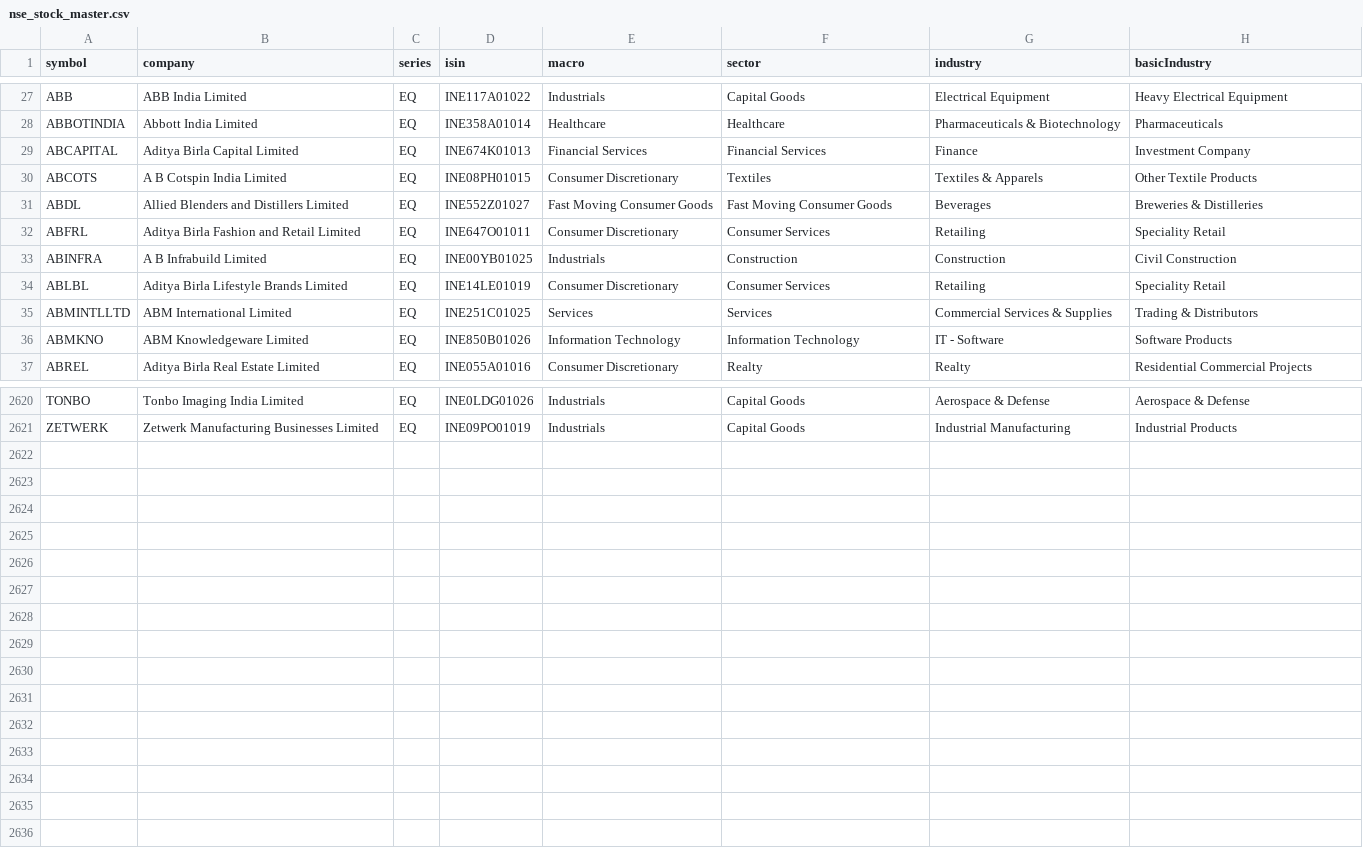
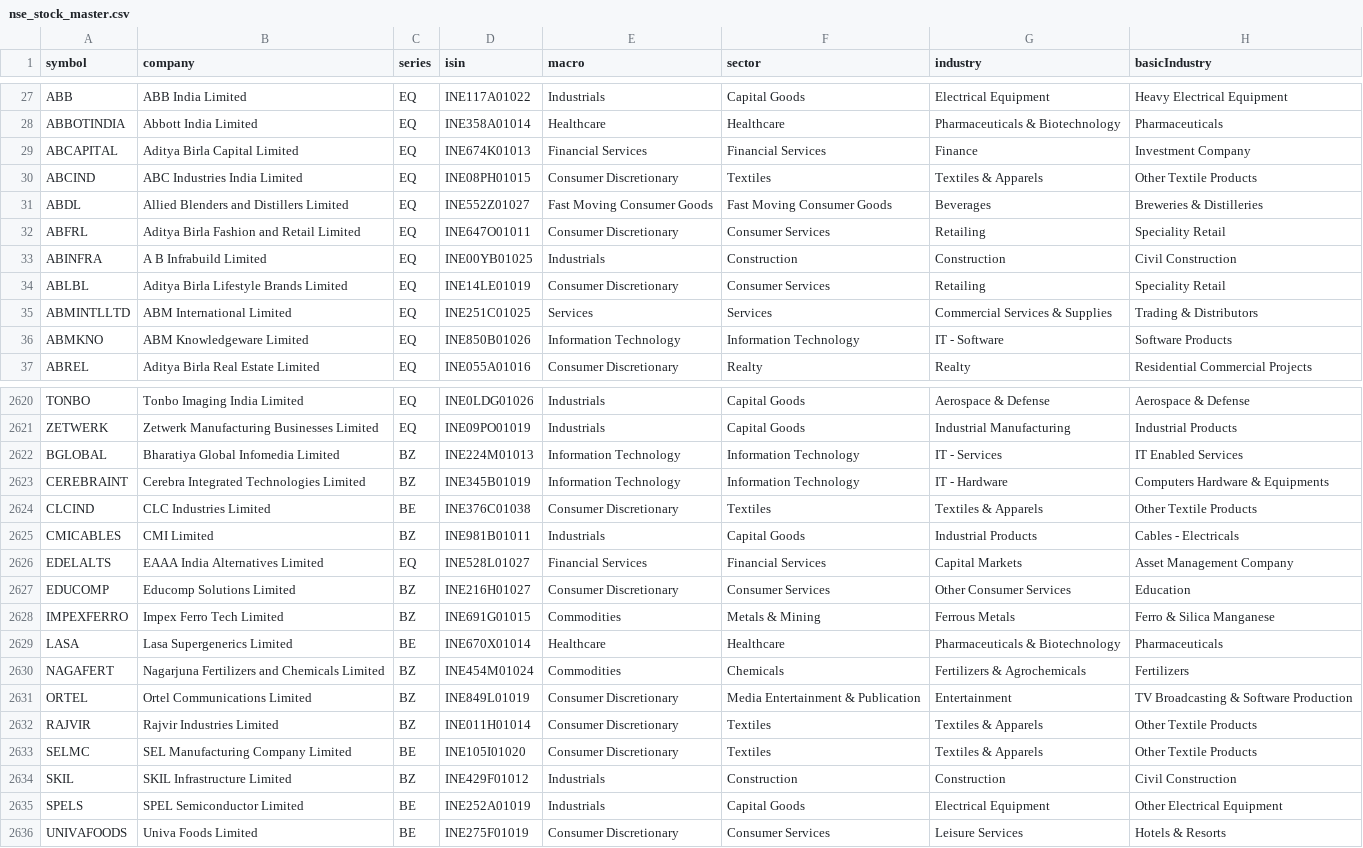
Before and after one commit to dopawire/nse-relative-strength, a CSV file: nse_stock_master.csv, drawn as a sheet; only a part is shown, gaps mark what is left out.

Commit message:
data snapshot 2026-11-02 20:23

```diff
--- a/nse_stock_master.csv
+++ b/nse_stock_master.csv
@@ -29,3 +29,3 @@ ABBOTINDIA,Abbott India Limited,EQ,INE358A01014,Healthcare,Healthcare,Pharmaceut
 ABCAPITAL,Aditya Birla Capital Limited,EQ,INE674K01013,Financial Services,Financial Services,Finance,Investment Company
-ABCOTS,A B Cotspin India Limited,EQ,INE08PH01015,Consumer Discretionary,Textiles,Textiles & Apparels,Other Textile Products
+ABCIND,ABC Industries India Limited,EQ,INE08PH01015,Consumer Discretionary,Textiles,Textiles & Apparels,Other Textile Products
 ABDL,Allied Blenders and Distillers Limited,EQ,INE552Z01027,Fast Moving Consumer Goods,Fast Moving Consumer Goods,Beverages,Breweries & Distilleries
@@ -2621 +2621,16 @@ TONBO,Tonbo Imaging India Limited,EQ,INE0LDG01026,Industrials,Capital Goods,Aero
 ZETWERK,Zetwerk Manufacturing Businesses Limited,EQ,INE09PO01019,Industrials,Capital Goods,Industrial Manufacturing,Industrial Products
+BGLOBAL,Bharatiya Global Infomedia Limited,BZ,INE224M01013,Information Technology,Information Technology,IT - Services,IT Enabled Services
+CEREBRAINT,Cerebra Integrated Technologies Limited,BZ,INE345B01019,Information Technology,Information Technology,IT - Hardware,Computers Hardware & Equipments
+CLCIND,CLC Industries Limited,BE,INE376C01038,Consumer Discretionary,Textiles,Textiles & Apparels,Other Textile Products
+CMICABLES,CMI Limited,BZ,INE981B01011,Industrials,Capital Goods,Industrial Products,Cables - Electricals
+EDELALTS,EAAA India Alternatives Limited,EQ,INE528L01027,Financial Services,Financial Services,Capital Markets,Asset Management Company
+EDUCOMP,Educomp Solutions Limited,BZ,INE216H01027,Consumer Discretionary,Consumer Services,Other Consumer Services,Education
+IMPEXFERRO,Impex Ferro Tech Limited,BZ,INE691G01015,Commodities,Metals & Mining,Ferrous Metals,Ferro & Silica Manganese
+LASA,Lasa Supergenerics Limited,BE,INE670X01014,Healthcare,Healthcare,Pharmaceuticals & Biotechnology,Pharmaceuticals
+NAGAFERT,Nagarjuna Fertilizers and Chemicals Limited,BZ,INE454M01024,Commodities,Chemicals,Fertilizers & Agrochemicals,Fertilizers
+ORTEL,Ortel Communications Limited,BZ,INE849L01019,Consumer Discretionary,Media Entertainment & Publication,Entertainment,TV Broadcasting & Software Production
+RAJVIR,Rajvir Industries Limited,BZ,INE011H01014,Consumer Discretionary,Textiles,Textiles & Apparels,Other Textile Products
+SELMC,SEL Manufacturing Company Limited,BE,INE105I01020,Consumer Discretionary,Textiles,Textiles & Apparels,Other Textile Products
+SKIL,SKIL Infrastructure Limited,BZ,INE429F01012,Industrials,Construction,Construction,Civil Construction
+SPELS,SPEL Semiconductor Limited,BE,INE252A01019,Industrials,Capital Goods,Electrical Equipment,Other Electrical Equipment
+UNIVAFOODS,Univa Foods Limited,BE,INE275F01019,Consumer Discretionary,Consumer Services,Leisure Services,Hotels & Resorts
```
Also changed, not shown: 1 other file.
